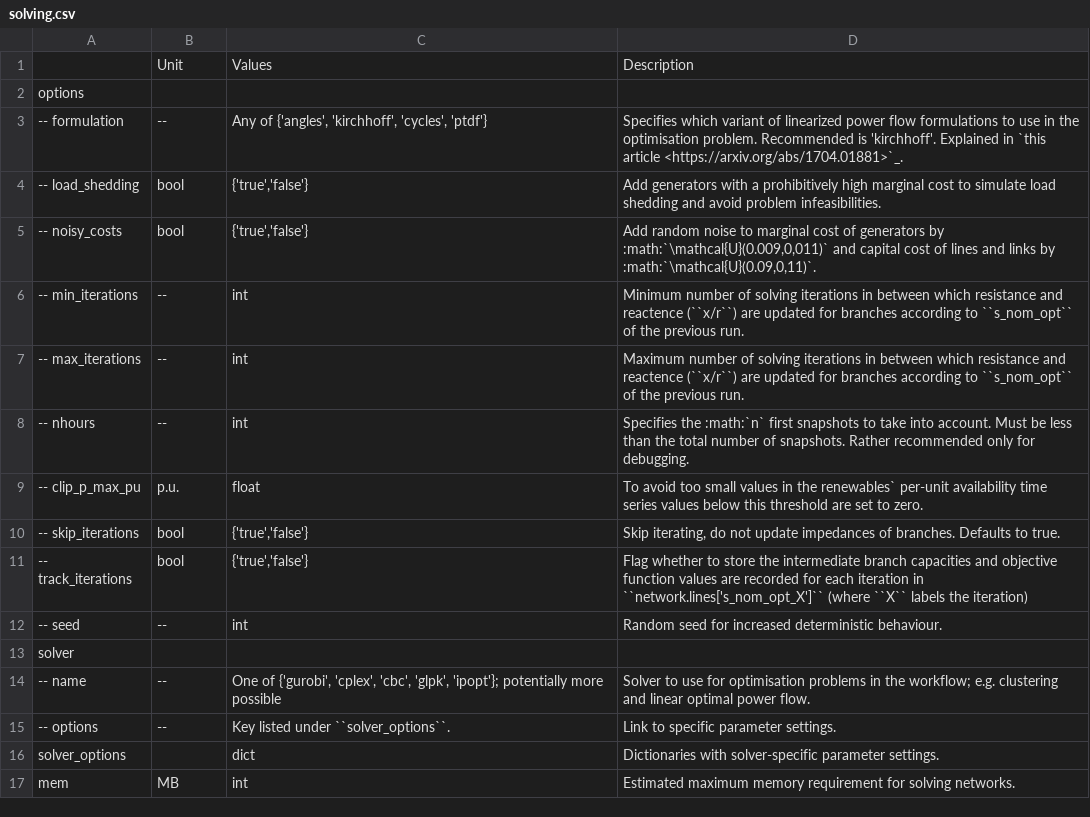
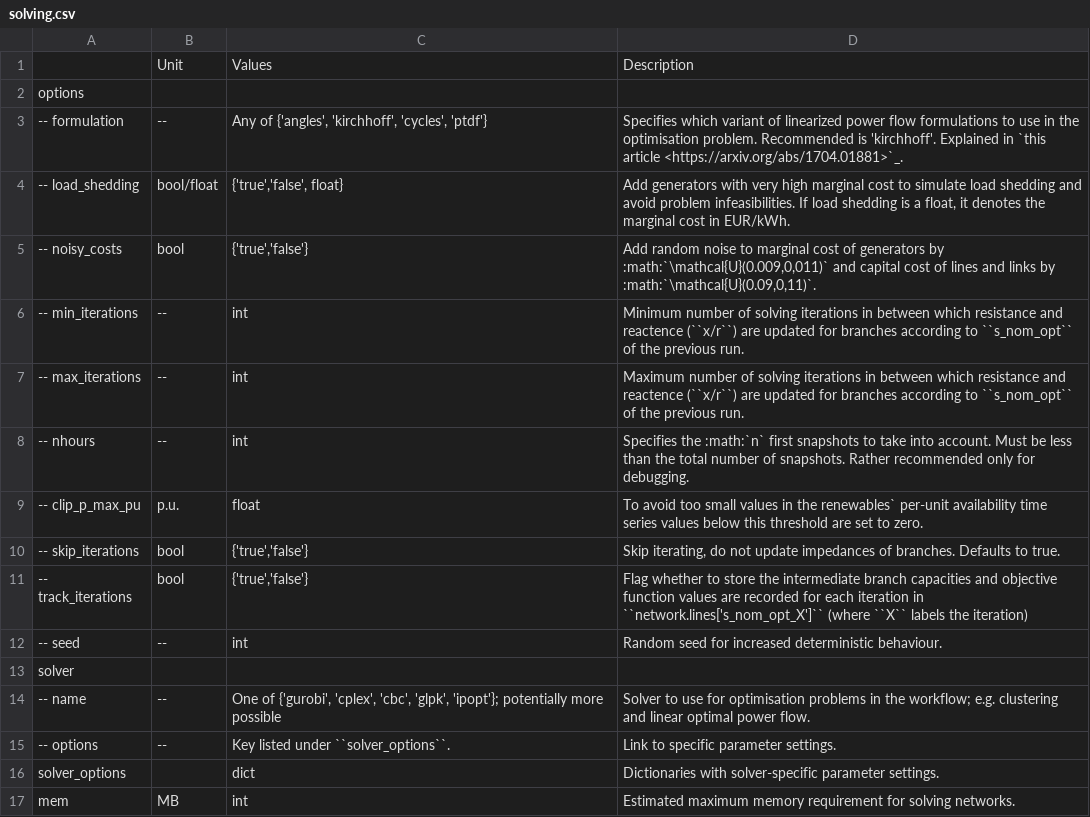
Before and after one commit to AGGM-AG/pypsa-at, a CSV file: doc/configtables/solving.csv, drawn as a sheet.

Commit message:
fix addition of load shedding

```diff
--- a/doc/configtables/solving.csv
+++ b/doc/configtables/solving.csv
@@ -3,3 +3,3 @@ options,,,
 -- formulation,--,"Any of {'angles', 'kirchhoff', 'cycles', 'ptdf'}","Specifies which variant of linearized power flow formulations to use in the optimisation problem. Recommended is 'kirchhoff'. Explained in `this article <https://arxiv.org/abs/1704.01881>`_."
--- load_shedding,bool,"{'true','false'}","Add generators with a prohibitively high marginal cost to simulate load shedding and avoid problem infeasibilities."
+-- load_shedding,bool/float,"{'true','false', float}","Add generators with very high marginal cost to simulate load shedding and avoid problem infeasibilities. If load shedding is a float, it denotes the marginal cost in EUR/kWh."
 -- noisy_costs,bool,"{'true','false'}","Add random noise to marginal cost of generators by :math:`\mathcal{U}(0.009,0,011)` and capital cost of lines and links by :math:`\mathcal{U}(0.09,0,11)`."
```
Also changed, not shown: 1 other file.
